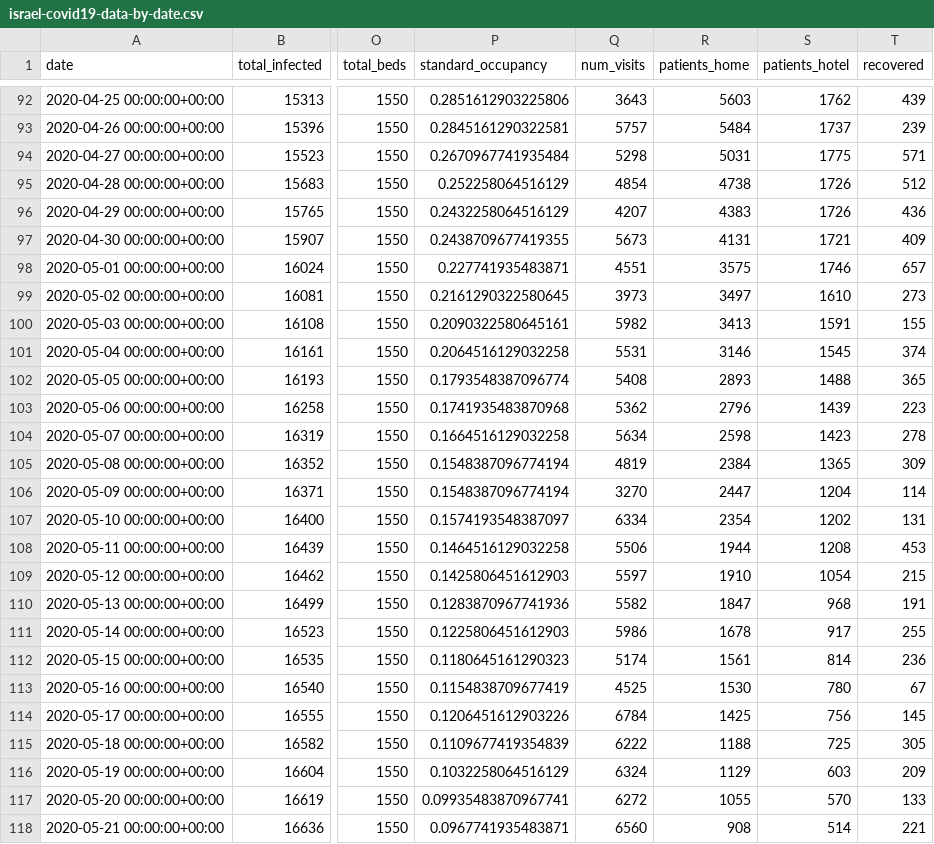
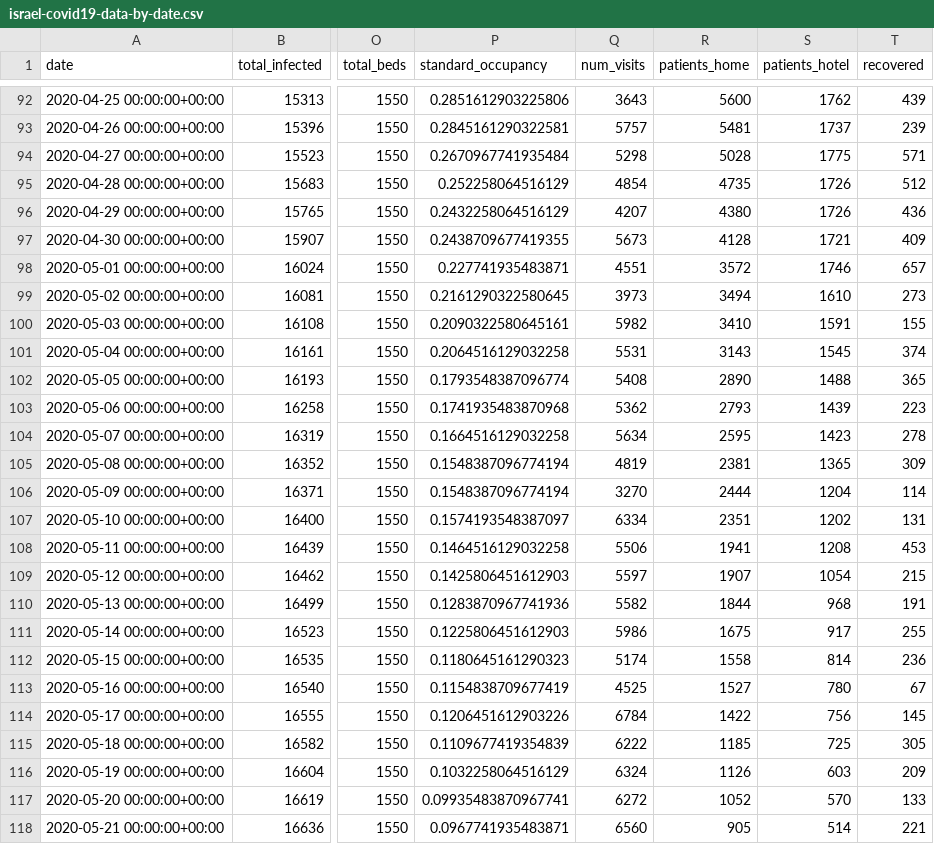
Before and after one commit to sapir/more-israel-covid19-data, a CSV file: israel-covid19-data-by-date.csv, drawn as a sheet; only a part is shown, gaps mark what is left out; the diff covers the shown part only; the diff names each change by its address in the sheet, - before the commit and + after, or states it on an @@ line.

```diff
--- a/israel-covid19-data-by-date.csv
+++ b/israel-covid19-data-by-date.csv
-R92 (patients_home): 5603
+R92 (patients_home): 5600
-R93 (patients_home): 5484
+R93 (patients_home): 5481
-R94 (patients_home): 5031
+R94 (patients_home): 5028
-R95 (patients_home): 4738
+R95 (patients_home): 4735
-R96 (patients_home): 4383
+R96 (patients_home): 4380
-R97 (patients_home): 4131
+R97 (patients_home): 4128
-R98 (patients_home): 3575
+R98 (patients_home): 3572
-R99 (patients_home): 3497
+R99 (patients_home): 3494
-R100 (patients_home): 3413
+R100 (patients_home): 3410
-R101 (patients_home): 3146
+R101 (patients_home): 3143
-R102 (patients_home): 2893
+R102 (patients_home): 2890
-R103 (patients_home): 2796
+R103 (patients_home): 2793
-R104 (patients_home): 2598
+R104 (patients_home): 2595
-R105 (patients_home): 2384
+R105 (patients_home): 2381
-R106 (patients_home): 2447
+R106 (patients_home): 2444
-R107 (patients_home): 2354
+R107 (patients_home): 2351
-R108 (patients_home): 1944
+R108 (patients_home): 1941
-R109 (patients_home): 1910
+R109 (patients_home): 1907
-R110 (patients_home): 1847
+R110 (patients_home): 1844
-R111 (patients_home): 1678
+R111 (patients_home): 1675
-R112 (patients_home): 1561
+R112 (patients_home): 1558
-R113 (patients_home): 1530
+R113 (patients_home): 1527
-R114 (patients_home): 1425
+R114 (patients_home): 1422
-R115 (patients_home): 1188
+R115 (patients_home): 1185
-R116 (patients_home): 1129
+R116 (patients_home): 1126
-R117 (patients_home): 1055
+R117 (patients_home): 1052
-R118 (patients_home): 908
+R118 (patients_home): 905
```
Also changed, not shown: 144 edited cells elsewhere in this file.
